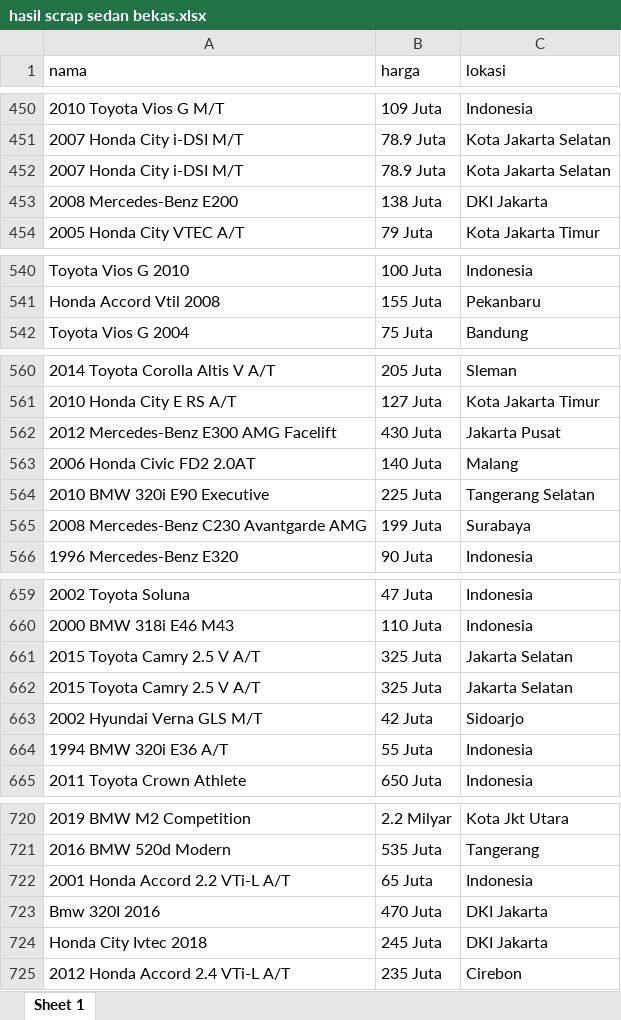
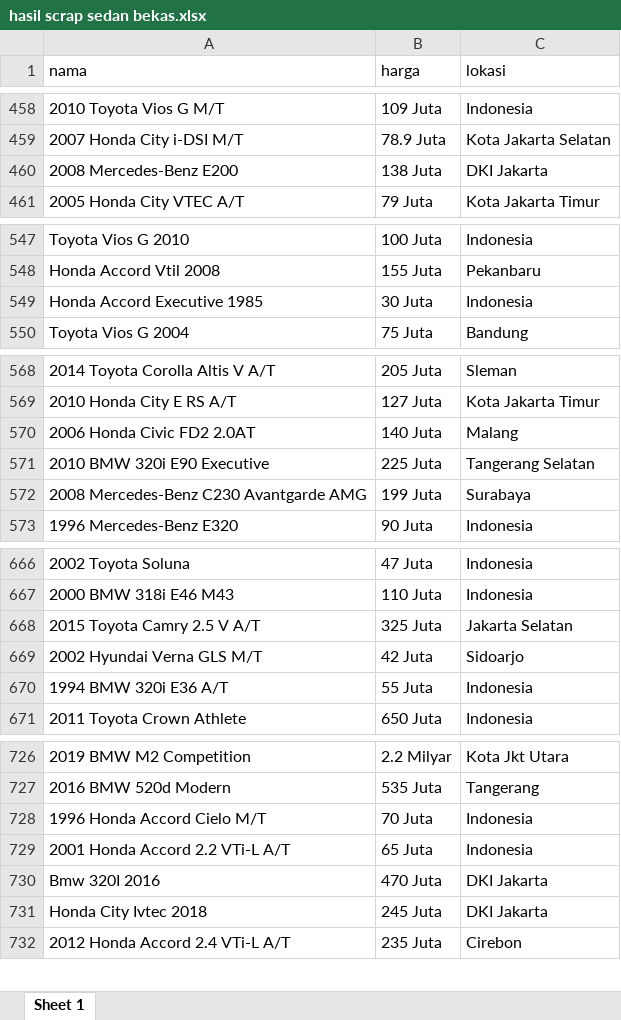
Before and after one commit to ikanx101/belajaR, an Excel workbook: Materi Training/Kamis Data Nutrifood/Data Carpentry/hasil scrap sedan bekas.xlsx, sheet Sheet 1, drawn as a sheet; only a part is shown, gaps mark what is left out; values as stored, in another font and other column widths than the file's, no borders; removed rows and columns are numbered as before the commit, all else as after; the diff covers the shown part only; the diff names each change by its address in the sheet, - before the commit and + after, or states it on an @@ line.

```diff
--- a/Materi Training/Kamis Data Nutrifood/Data Carpentry/hasil scrap sedan bekas.xlsx (sheet Sheet 1)
+++ b/Materi Training/Kamis Data Nutrifood/Data Carpentry/hasil scrap sedan bekas.xlsx (sheet Sheet 1)
-row 452: 2007 Honda City i-DSI M/T | 78.9 Juta | Kota Jakarta Selatan
+row 549: Honda Accord Executive 1985 | 30 Juta | Indonesia
-row 562: 2012 Mercedes-Benz E300 AMG Facelift | 430 Juta | Jakarta Pusat
-row 662: 2015 Toyota Camry 2.5 V A/T | 325 Juta | Jakarta Selatan
+row 728: 1996 Honda Accord Cielo M/T | 70 Juta | Indonesia
```
Also changed, not shown: 23 added rows, 55 removed rows and 1 edited cell elsewhere in this sheet, Materi Training/Kamis Data Nutrifood/Data Carpentry/Hasil Data Carpentry Sedan Bekas.xlsx, 3 other files.
